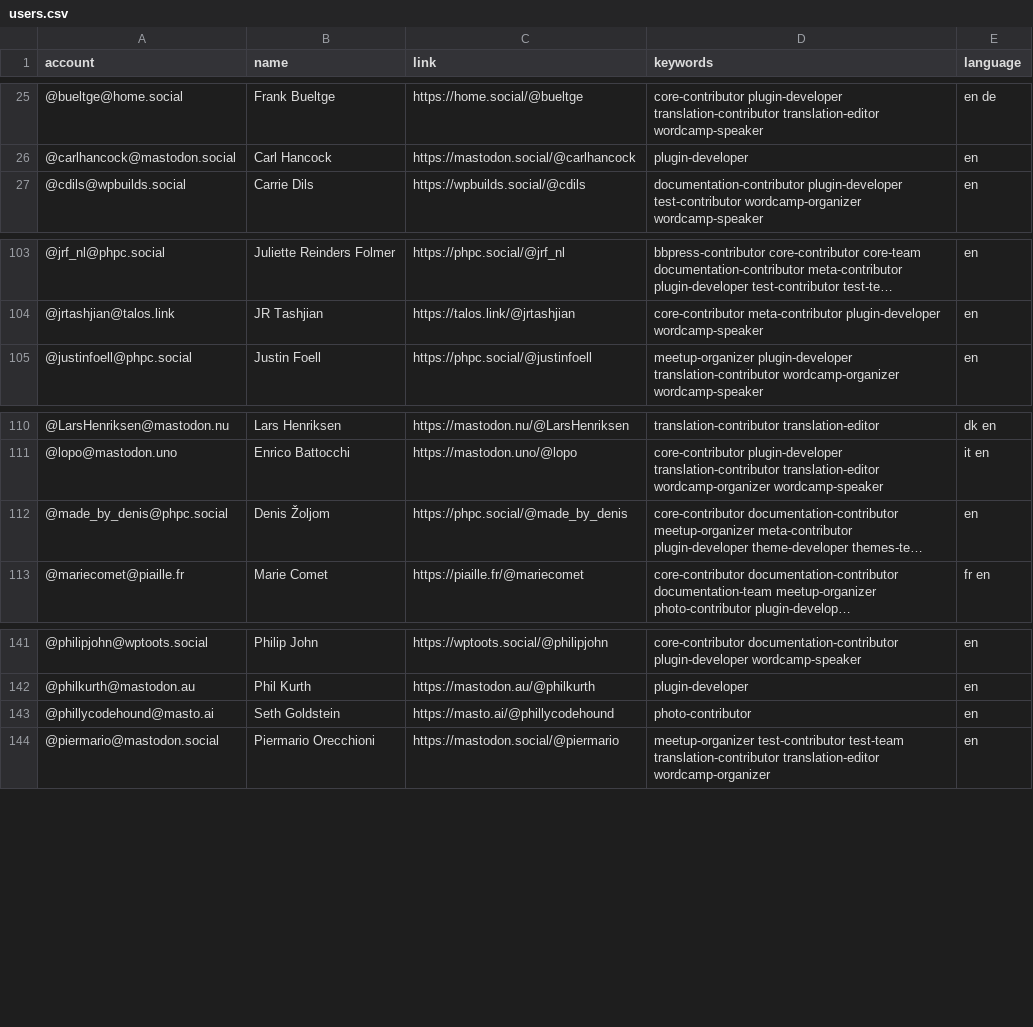
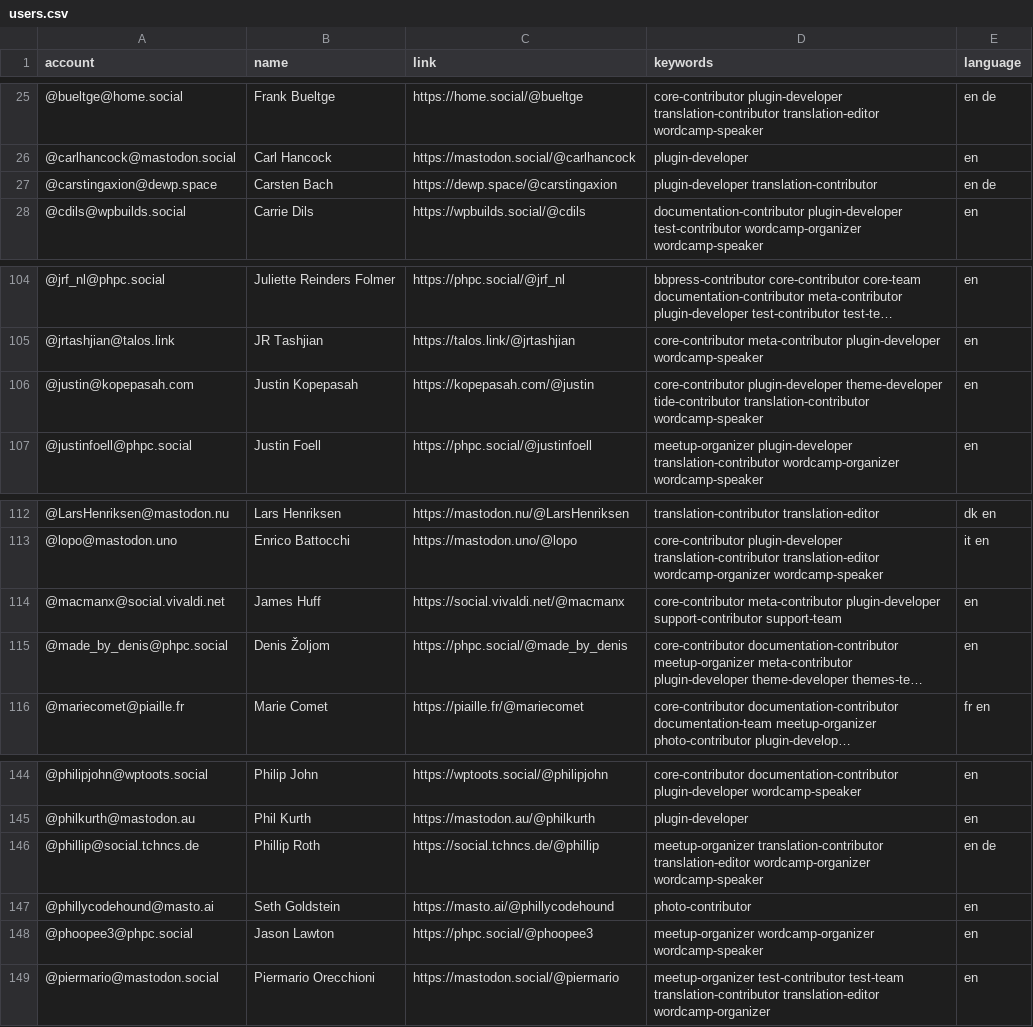
Before and after one commit to danielauener/Mastodon-WordPress-Community, a CSV file: resources/users.csv, drawn as a sheet; only a part is shown, gaps mark what is left out; long unchanged cells end in …; the diff names each change by its address in the sheet, - before the commit and + after, or states it on an @@ line.

Commit message:
Update users.csv

```diff
--- a/resources/users.csv
+++ b/resources/users.csv
+row 27: @carstingaxion@dewp.space | Carsten Bach | https://dewp.space/@carstingaxion | plugin-developer translation-contributor | en de
+row 106: @justin@kopepasah.com | Justin Kopepasah | https://kopepasah.com/@justin | core-contributor plugin-developer theme-developer tide-contributor translation-contributor wordcamp-speaker | en
+row 114: @macmanx@social.vivaldi.net | James Huff | https://social.vivaldi.net/@macmanx | core-contributor meta-contributor plugin-developer support-contributor support-team | en
+row 146: @phillip@social.tchncs.de | Phillip Roth | https://social.tchncs.de/@phillip | meetup-organizer translation-contributor translation-editor wordcamp-organizer wordcamp-speaker | en de
+row 148: @phoopee3@phpc.social | Jason Lawton | https://phpc.social/@phoopee3 | meetup-organizer wordcamp-organizer wordcamp-speaker | en
```
